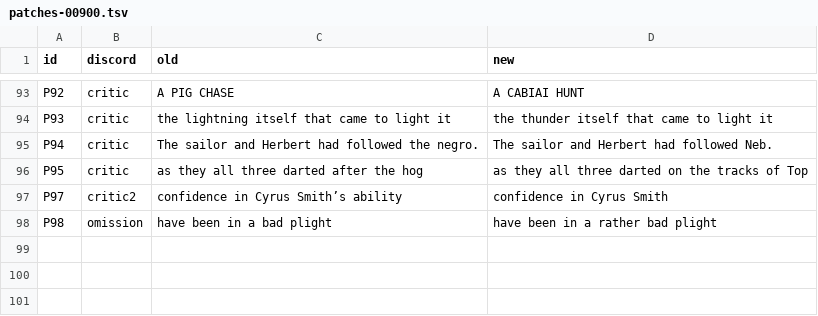
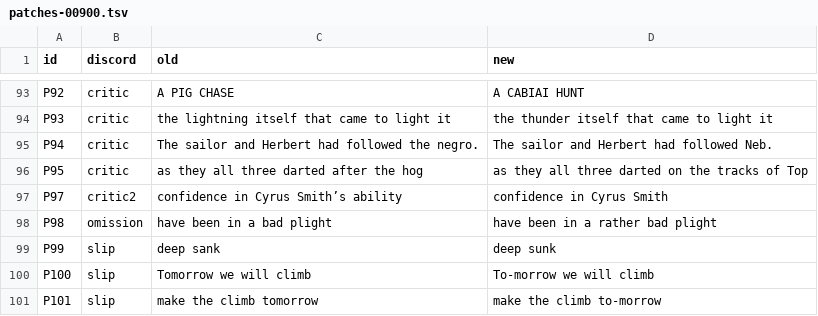
Before and after one commit to world-saga-seed/lincoln-island, a TSV file: plan/tasks/task-20261121-15-white-unabridged/ch/00900/patches-00900.tsv, drawn as a sheet; only a part is shown, gaps mark what is left out.

```diff
--- a/plan/tasks/task-20261121-15-white-unabridged/ch/00900/patches-00900.tsv
+++ b/plan/tasks/task-20261121-15-white-unabridged/ch/00900/patches-00900.tsv
@@ -98 +98,4 @@ P97	critic2	confidence in Cyrus Smith’s ability	confidence in Cyrus Smith
 P98	omission	have been in a bad plight	have been in a rather bad plight
+P99	slip	deep sank	deep sunk
+P100	slip	Tomorrow we will climb	To-morrow we will climb
+P101	slip	make the climb tomorrow	make the climb to-morrow
```
Also changed, not shown: 7 other files.
